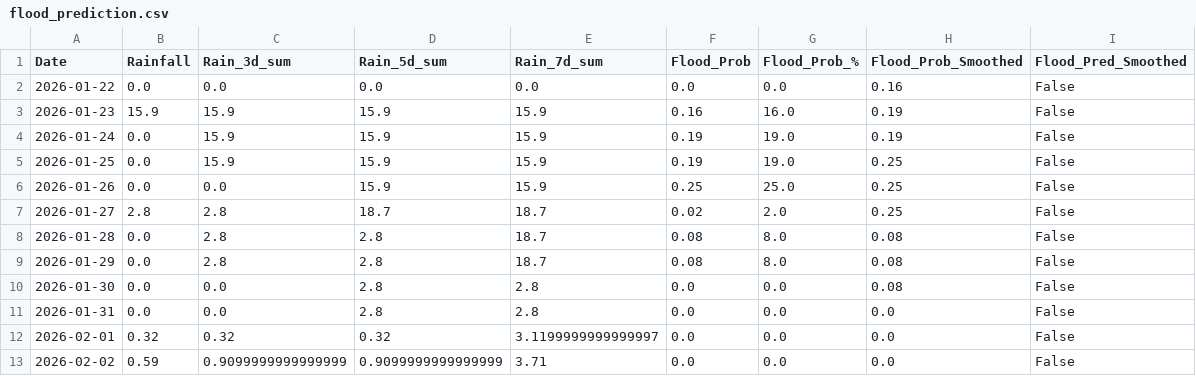
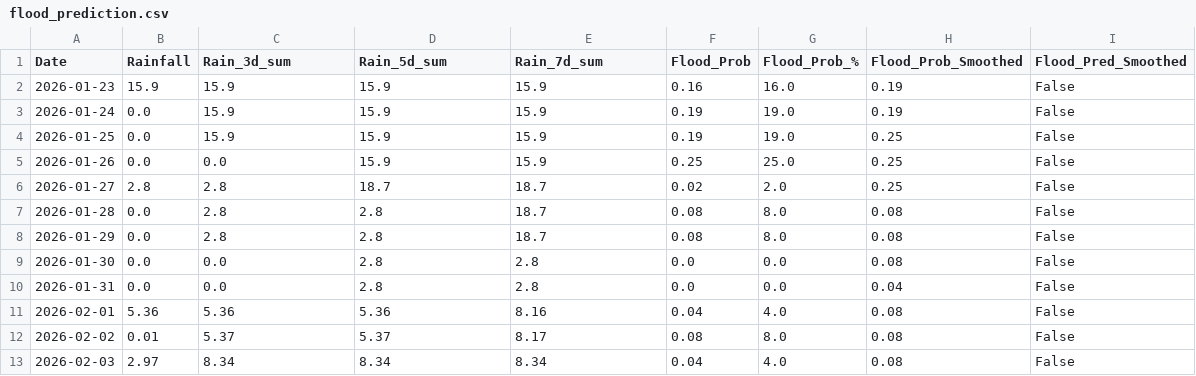
Before and after one commit to keshavkhandelwal13/Matsya-Flood-detector, a CSV file: backend/csv_generator/flood_prediction.csv, drawn as a sheet.

```diff
--- a/backend/csv_generator/flood_prediction.csv
+++ b/backend/csv_generator/flood_prediction.csv
@@ -1,3 +1,2 @@
 Date,Rainfall,Rain_3d_sum,Rain_5d_sum,Rain_7d_sum,Flood_Prob,Flood_Prob_%,Flood_Prob_Smoothed,Flood_Pred_Smoothed
-2026-01-22,0.0,0.0,0.0,0.0,0.0,0.0,0.16,False
 2026-01-23,15.9,15.9,15.9,15.9,0.16,16.0,0.19,False
@@ -10,4 +9,5 @@ Date,Rainfall,Rain_3d_sum,Rain_5d_sum,Rain_7d_sum,Flood_Prob,Flood_Prob_%,Flood_
 2026-01-30,0.0,0.0,2.8,2.8,0.0,0.0,0.08,False
-2026-01-31,0.0,0.0,2.8,2.8,0.0,0.0,0.0,False
-2026-02-01,0.32,0.32,0.32,3.1199999999999997,0.0,0.0,0.0,False
-2026-02-02,0.59,0.9099999999999999,0.9099999999999999,3.71,0.0,0.0,0.0,False
+2026-01-31,0.0,0.0,2.8,2.8,0.0,0.0,0.04,False
+2026-02-01,5.36,5.36,5.36,8.16,0.04,4.0,0.08,False
+2026-02-02,0.01,5.37,5.37,8.17,0.08,8.0,0.08,False
+2026-02-03,2.97,8.34,8.34,8.34,0.04,4.0,0.08,False
```
Also changed, not shown: backend/flood_detector/flood_forecast.csv, 3 other files.
